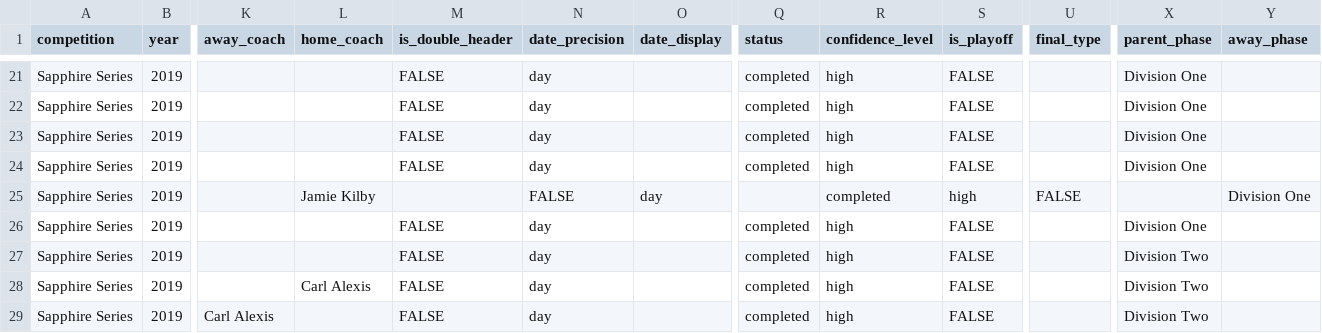
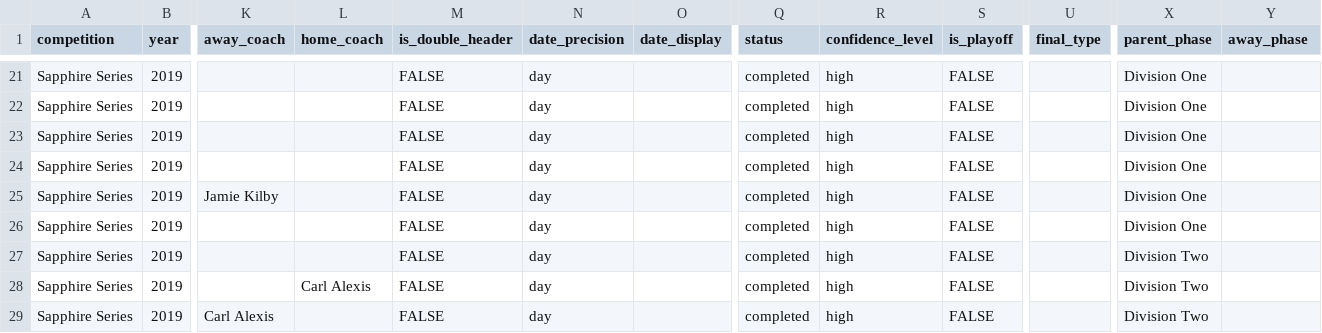
Before and after one commit to brynprice/uk-american-football, a CSV file: data/NWFL/games2019.csv, drawn as a sheet; only a part is shown, gaps mark what is left out; the diff names each change by its address in the sheet, - before the commit and + after, or states it on an @@ line.

```diff
--- a/data/NWFL/games2019.csv
+++ b/data/NWFL/games2019.csv
-K25 (away_coach): (empty)
+K25 (away_coach): Jamie Kilby
-L25 (home_coach): Jamie Kilby
+L25 (home_coach): (empty)
-M25 (is_double_header): (empty)
+M25 (is_double_header): FALSE
-N25 (date_precision): FALSE
+N25 (date_precision): day
-O25 (date_display): day
+O25 (date_display): (empty)
-Q25 (status): (empty)
+Q25 (status): completed
-R25 (confidence_level): completed
+R25 (confidence_level): high
-S25 (is_playoff): high
+S25 (is_playoff): FALSE
-U25 (final_type): FALSE
+U25 (final_type): (empty)
-X25 (parent_phase): (empty)
+X25 (parent_phase): Division One
-Y25 (away_phase): Division One
+Y25 (away_phase): (empty)
```
Also changed, not shown: data/teams.csv, 1 other file.
